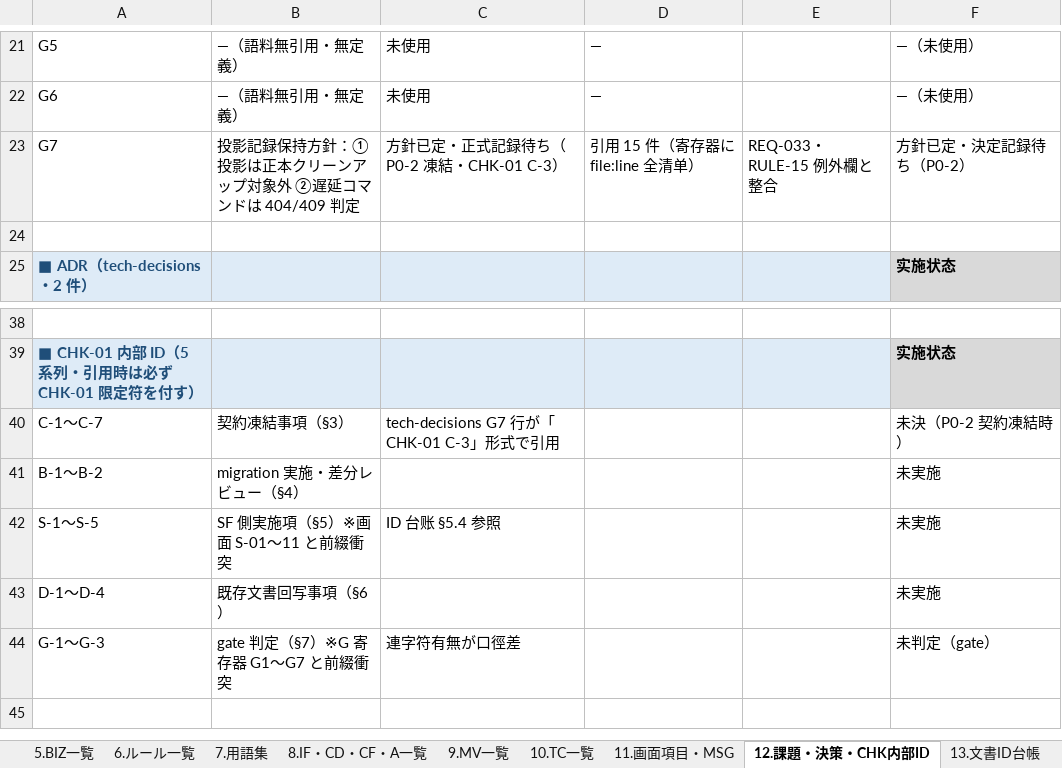
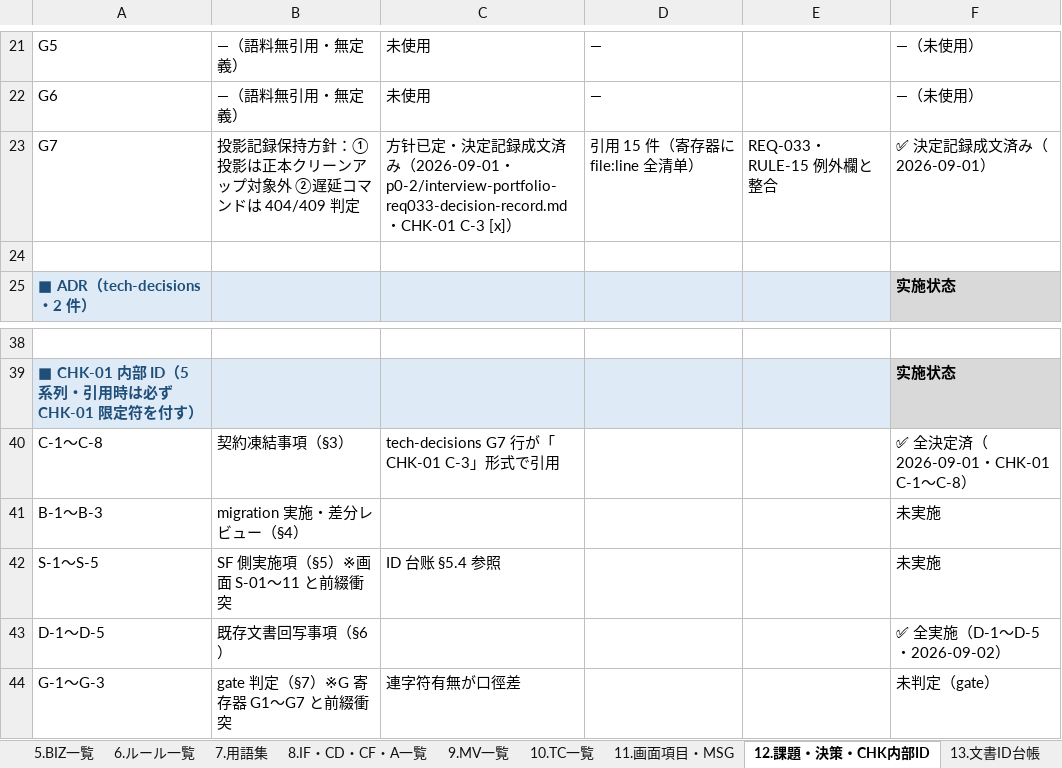
Before and after one commit to Cho-Geer/chogeer, an Excel workbook: docs/asset/coverage-matrix-summary.xlsx, sheet 12.課題・決策・CHK内部ID, drawn as a sheet; only a part is shown, gaps mark what is left out; values as stored, in another font and other column widths than the file's, no borders; the diff names each change by its address in the sheet, - before the commit and + after, or states it on an @@ line.

```diff
--- a/docs/asset/coverage-matrix-summary.xlsx (sheet 12.課題・決策・CHK内部ID)
+++ b/docs/asset/coverage-matrix-summary.xlsx (sheet 12.課題・決策・CHK内部ID)
-C23: 方針已定・正式記録待ち（P0-2 凍結・CHK-01 C-3）
+C23: 方针已定・決定記録成文済み（2026-09-01・p0-2/interview-portfolio-req033-decision-record.md・CHK-01 C-3 [x]）
-F23: 方針已定・決定記録待ち（P0-2）
+F23: ✅ 決定記録成文済み（2026-09-01）
-A40: C-1〜C-7
+A40: C-1〜C-8
-F40: 未決（P0-2 契約凍結時）
+F40: ✅ 全決定済（2026-09-01・CHK-01 C-1〜C-8）
-A41: B-1〜B-2
+A41: B-1〜B-3
-A43: D-1〜D-4
+A43: D-1〜D-5
-F43: 未実施
+F43: ✅ 全実施（D-1〜D-5・2026-09-02）
```
Also changed, not shown: sheet 14.要件×機能行列, sheet 15.機能×画面行列, sheet 3.機能一覧, sheet 4.画面一覧, sheet 2.要件一覧, sheet 16.サマリー, 7 more sheets, 5 other files.
